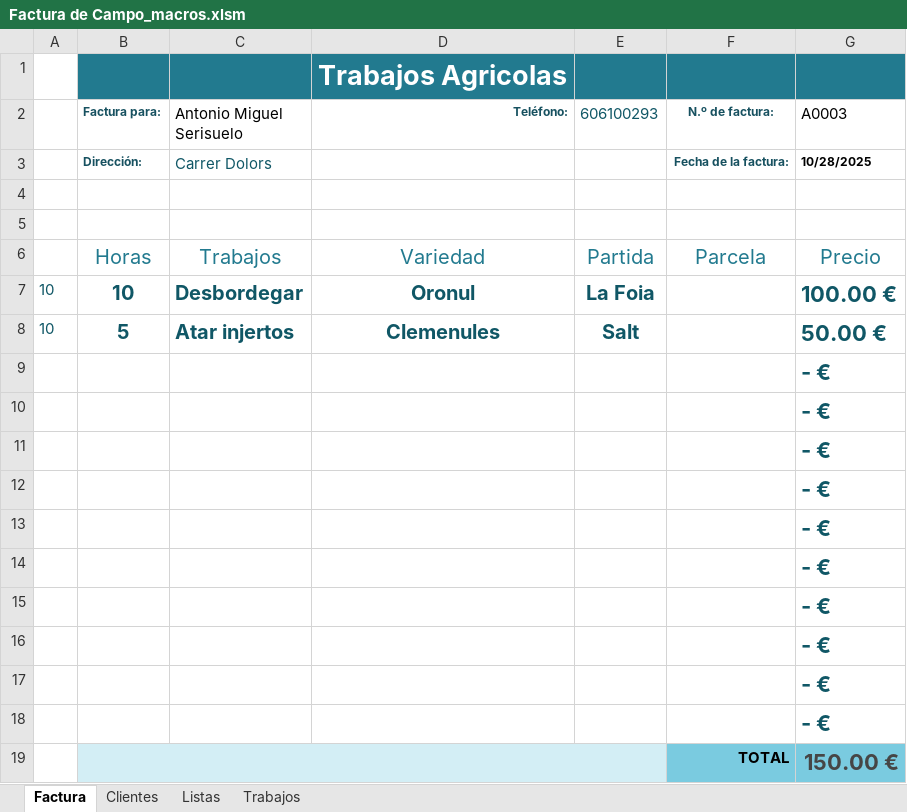
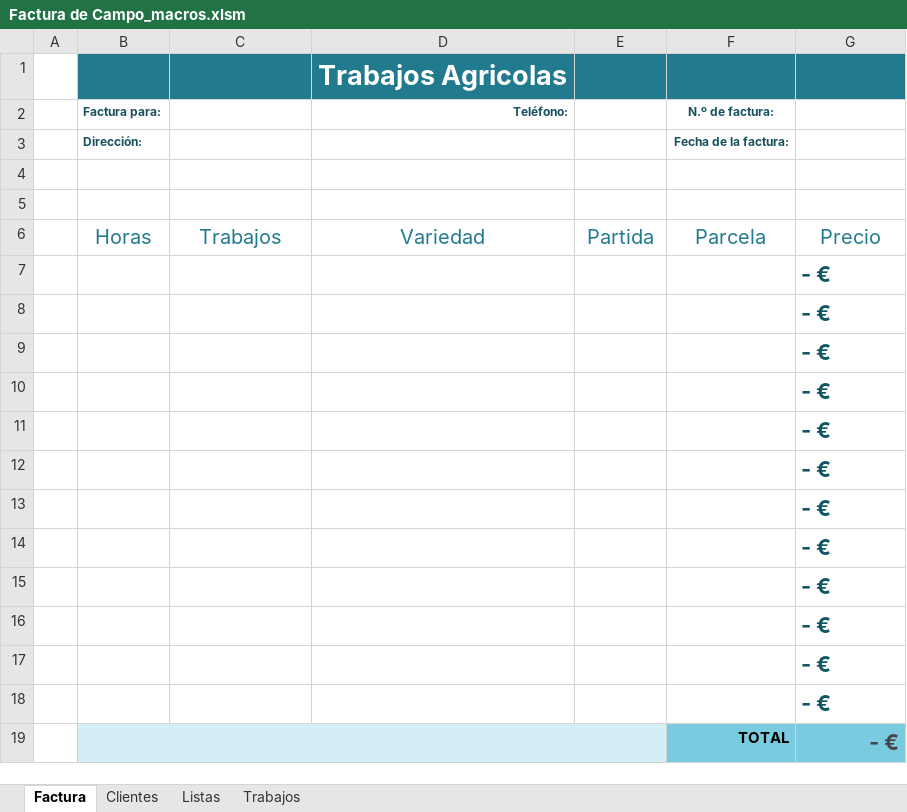
Before and after one commit to Corder1971/Trabajos-Agricolas, an Excel workbook: Factura de Campo_macros.xlsm, sheet Factura, drawn as a sheet; values as stored, in another font and other column widths than the file's, no borders; charts and pictures and conditional formats and table styles not drawn; removed rows and columns are numbered as before the commit, all else as after; the diff names each change by its address in the sheet, - before the commit and + after, or states it on an @@ line.

Commit message:
Actualización: Factura de Campo_macros.xlsm - 29/10/2025 07:15:45

```diff
--- a/Factura de Campo_macros.xlsm (sheet Factura)
+++ b/Factura de Campo_macros.xlsm (sheet Factura)
-C2: Antonio Miguel Serisuelo
+C2: (empty)
-E2: 606100293
+E2: (empty)
-G2: A0003
+G2: (empty)
-C3: Carrer Dolors
+C3: (empty)
-G3: 10/28/2025
+G3: (empty)
-row 7: 10 | 10 | Desbordegar | Oronul | La Foia |  | 100.00 €
-row 8: 10 | 5 | Atar injertos | Clemenules | Salt |  | 50.00 €
+row 17:  |  |  |  |  |  | - €
+row 18:  |  |  |  |  |  | - €
-G19: 150.00 €
+G19: - €
```
Also changed, not shown: formulas that keep their value.
